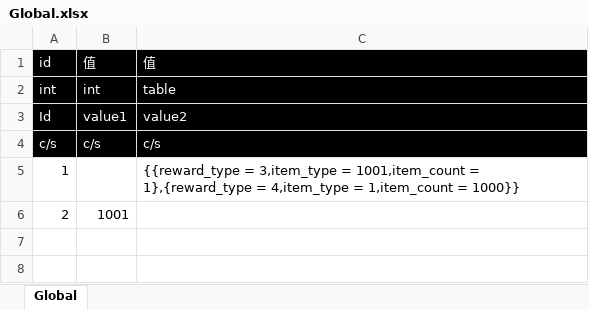
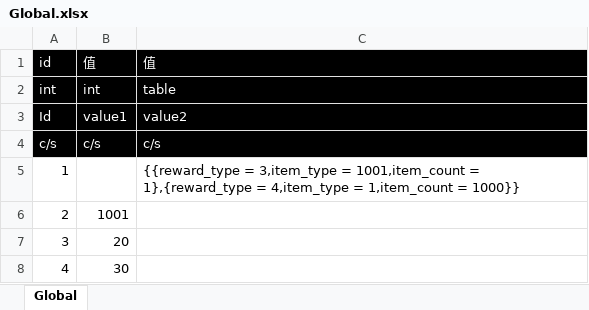
Before and after one commit to literwave/tools, an Excel workbook: excel/excel/Global.xlsx, sheet Global, drawn as a sheet; values as stored, in another font and other column widths than the file's, no borders; the diff names each change by its address in the sheet, - before the commit and + after, or states it on an @@ line.

```diff
--- a/excel/excel/Global.xlsx (sheet Global)
+++ b/excel/excel/Global.xlsx (sheet Global)
+row 7: 3 | 20
+row 8: 4 | 30
```
Also changed, not shown: excel/excel/Item.xlsx, 7 other files.
